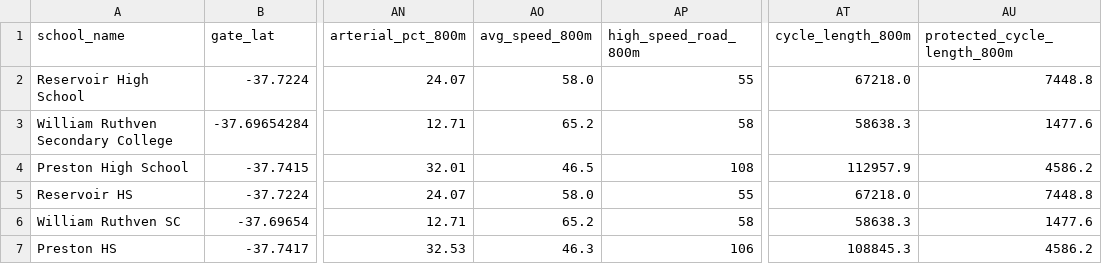
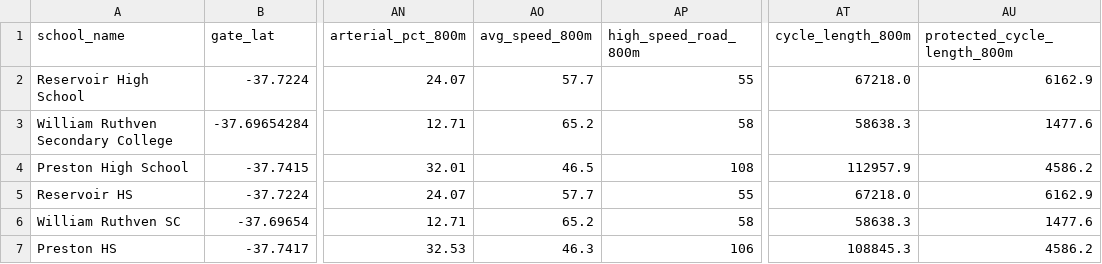
Before and after one commit to s4111078-sidd/300-000-School-Streets, a CSV file: outputs/spatial_features.csv, drawn as a sheet; only a part is shown, gaps mark what is left out; the diff names each change by its address in the sheet, - before the commit and + after, or states it on an @@ line.

Commit message:
feat: add ML model, OSM network visualisation, and CYS pipeline fixes
ML:
- Add ml_model.py — Random Forest classifier on ml_features.csv predicting
  serious/fatal crash risk (ROC-AUC 0.626, 5-fold CV stable at 0.622 ± 0.011)
- Drop all-NaN columns before training to fix feature length mismatch
- Output: chart_feature_importance.png, chart_confusion_matrix.png, crash_risk_model.pkl

CYS fixes (lost in merge conflict):
- Restore compute_cys(), _load_cys(), manual CSV override in poc_pipeline.py
- CYS now included in Overall_score (NaN-safe mean of all 5 dimensions)
- Chart 1 updated to 5 bars, Chart 3 updated with NaN-safe CYS rendering
- feature_engineering.py: 3-tier CYS loading — manual CSV → OSM spatial_features → NaN

OSM network visualisation:
- spatial_features.py now saves walk/cycling/arterial road geometries to
  outputs/networks.gpkg (6 layers: 3 types × 400m/800m)
- poc_pipeline.py loads networks.gpkg and renders toggleable FeatureGroups
  on folium map (protected cycling shown thicker/darker, LayerControl added)
- pyqgis_pipeline.py adds network layers to QGIS project with line symbology

Other fixes:
- DET API domain updated to discover.data.vic.gov.au in both crash_analysis.py
  and spatial_features.py
- Fixed pandas index alignment error in school filter (_col_mask helper)
- spatial_features.py now reads gates from school_data.csv only — prevents
  fetching all Victorian schools and running OSM queries for each
- README: scoring table expanded to 5 dimensions with Source column

```diff
--- a/outputs/spatial_features.csv
+++ b/outputs/spatial_features.csv
-AO2 (avg_speed_800m): 58.0
+AO2 (avg_speed_800m): 57.7
-AU2 (protected_cycle_length_800m): 7448.8
+AU2 (protected_cycle_length_800m): 6162.9
-AO5 (avg_speed_800m): 58.0
+AO5 (avg_speed_800m): 57.7
-AU5 (protected_cycle_length_800m): 7448.8
+AU5 (protected_cycle_length_800m): 6162.9
```
Also changed, not shown: 18 other files.
